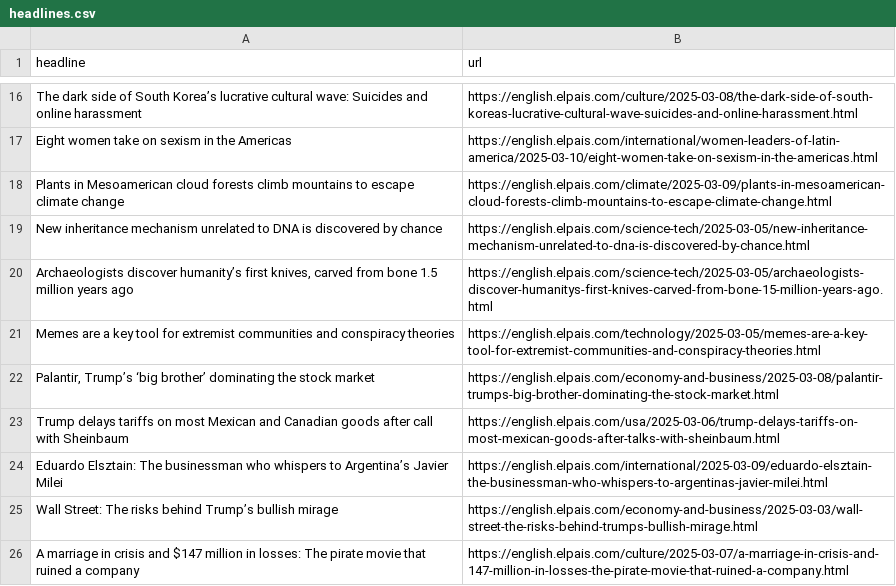
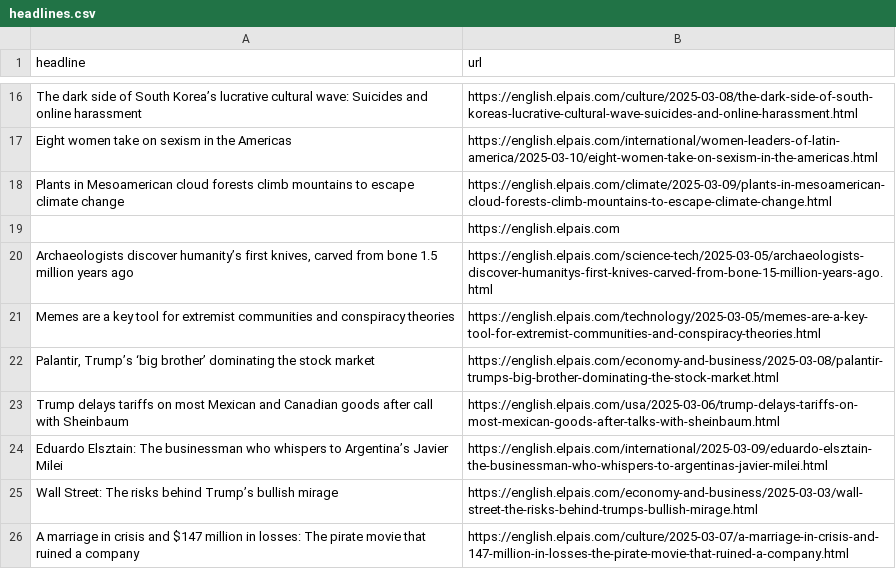
Before and after one commit to anaemepe/autoscrapper-elpais, a CSV file: headlines.csv, drawn as a sheet; only a part is shown, gaps mark what is left out; removed rows and columns are numbered as before the commit, all else as after; the diff names each change by its address in the sheet, - before the commit and + after, or states it on an @@ line.

```diff
--- a/headlines.csv
+++ b/headlines.csv
-row 19: New inheritance mechanism unrelated to DNA is discovered by chance | https://english.elpais.com/science-tech/2025-03-05/new-inheritance-mechanism-unrelated-to-dna-is-discovered-by-chance.html
+row 19:  | https://english.elpais.com
```
